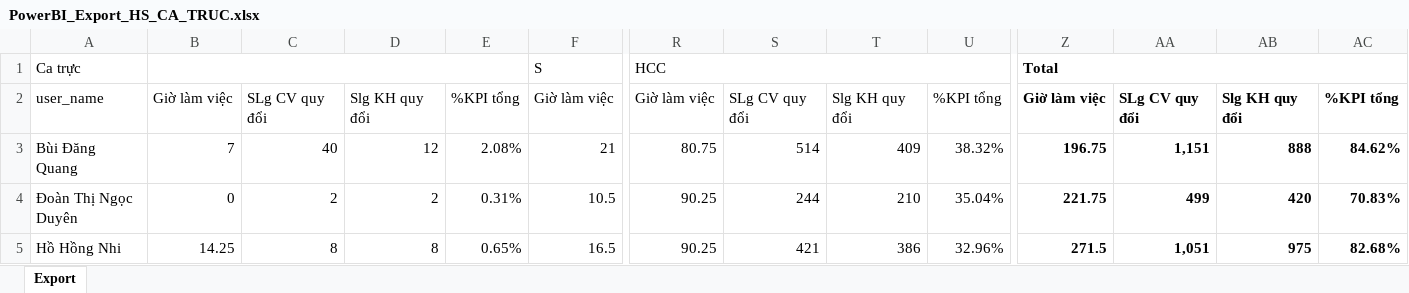
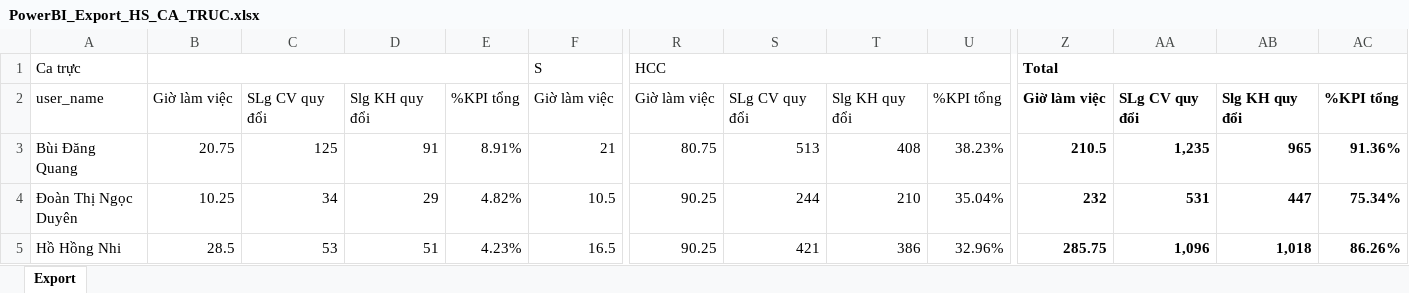
Before and after one commit to nquoc/kpicto, an Excel workbook: PowerBI_Export_HS_CA_TRUC.xlsx, sheet Export, drawn as a sheet; only a part is shown, gaps mark what is left out; values as stored, in another font and other column widths than the file's, no borders; the diff covers the shown part only; the diff names each change by its address in the sheet, - before the commit and + after, or states it on an @@ line.

Commit message:
Auto update KPI data 8:14 - 26/11/2026

```diff
--- a/PowerBI_Export_HS_CA_TRUC.xlsx (sheet Export)
+++ b/PowerBI_Export_HS_CA_TRUC.xlsx (sheet Export)
-B3: 7
+B3: 20.75
-C3: 40
+C3: 125
-D3: 12
+D3: 91
-E3: 2.08%
+E3: 8.91%
-S3: 514
+S3: 513
-T3: 409
+T3: 408
-U3: 38.32%
+U3: 38.23%
-Z3: 196.75
+Z3: 210.5
-AA3: 1,151
+AA3: 1,235
-AB3: 888
+AB3: 965
-AC3: 84.62%
+AC3: 91.36%
-B4: 0
+B4: 10.25
-C4: 2
+C4: 34
-D4: 2
+D4: 29
-E4: 0.31%
+E4: 4.82%
-Z4: 221.75
+Z4: 232
-AA4: 499
+AA4: 531
-AB4: 420
+AB4: 447
-AC4: 70.83%
+AC4: 75.34%
-B5: 14.25
+B5: 28.5
-C5: 8
+C5: 53
-D5: 8
+D5: 51
-E5: 0.65%
+E5: 4.23%
-Z5: 271.5
+Z5: 285.75
-AA5: 1,051
+AA5: 1,096
-AB5: 975
+AB5: 1,018
-AC5: 82.68%
+AC5: 86.26%
```
Also changed, not shown: 56 edited cells elsewhere in this sheet, PowerBI_Export_KPI_TONG.xlsx, 2 other files.
